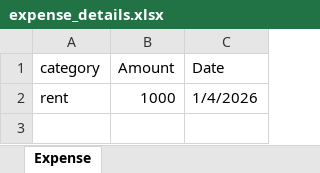
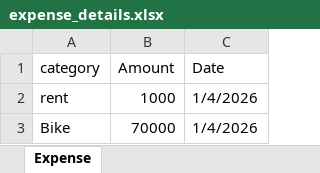
Before and after one commit to RajatSaini04/Expense-Tracker-Web-App, an Excel workbook: backend/downloads/expense_details.xlsx, sheet Expense, drawn as a sheet; values as stored, in another font and other column widths than the file's, no borders; the diff names each change by its address in the sheet, - before the commit and + after, or states it on an @@ line.

Commit message:
added the income and expense pages. also add and delete functions with charts.

```diff
--- a/backend/downloads/expense_details.xlsx (sheet Expense)
+++ b/backend/downloads/expense_details.xlsx (sheet Expense)
+row 3: Bike | 70000 | 1/4/2026
```
Also changed, not shown: 19 other files.
